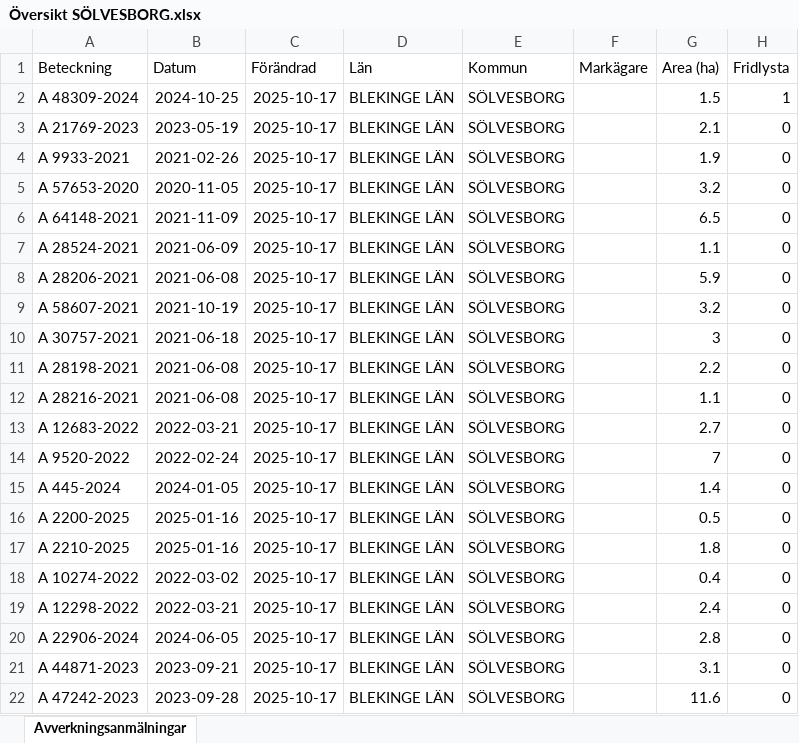
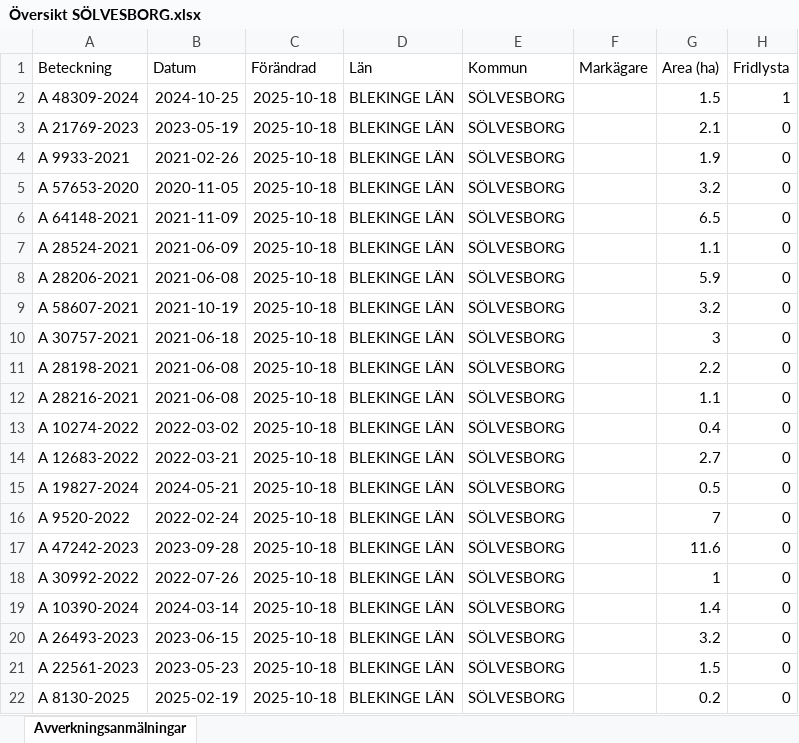
Before and after one commit to klasma/Logging_1083, an Excel workbook: Översikt SÖLVESBORG.xlsx, sheet Avverkningsanmälningar, drawn as a sheet; only a part is shown; values as stored, in another font and other column widths than the file's, no borders; the diff covers the shown part only; the diff names each change by its address in the sheet, - before the commit and + after, or states it on an @@ line.

```diff
--- a/Översikt SÖLVESBORG.xlsx (sheet Avverkningsanmälningar)
+++ b/Översikt SÖLVESBORG.xlsx (sheet Avverkningsanmälningar)
-C2:C22 (Förändrad): 2025-10-17
+C2:C22 (Förändrad): 2025-10-18
-A13 (Beteckning): A 12683-2022
+A13 (Beteckning): A 10274-2022
-B13 (Datum): 2022-03-21
+B13 (Datum): 2022-03-02
-G13 (Area (ha)): 2.7
+G13 (Area (ha)): 0.4
-A14 (Beteckning): A 9520-2022
+A14 (Beteckning): A 12683-2022
-B14 (Datum): 2022-02-24
+B14 (Datum): 2022-03-21
-G14 (Area (ha)): 7
+G14 (Area (ha)): 2.7
-A15 (Beteckning): A 445-2024
+A15 (Beteckning): A 19827-2024
-B15 (Datum): 2024-01-05
+B15 (Datum): 2024-05-21
-G15 (Area (ha)): 1.4
+G15 (Area (ha)): 0.5
-A16 (Beteckning): A 2200-2025
+A16 (Beteckning): A 9520-2022
-B16 (Datum): 2025-01-16
+B16 (Datum): 2022-02-24
-G16 (Area (ha)): 0.5
+G16 (Area (ha)): 7
-A17 (Beteckning): A 2210-2025
+A17 (Beteckning): A 47242-2023
-B17 (Datum): 2025-01-16
+B17 (Datum): 2023-09-28
-G17 (Area (ha)): 1.8
+G17 (Area (ha)): 11.6
-A18 (Beteckning): A 10274-2022
+A18 (Beteckning): A 30992-2022
-B18 (Datum): 2022-03-02
+B18 (Datum): 2022-07-26
-G18 (Area (ha)): 0.4
+G18 (Area (ha)): 1
-A19 (Beteckning): A 12298-2022
+A19 (Beteckning): A 10390-2024
-B19 (Datum): 2022-03-21
+B19 (Datum): 2024-03-14
-G19 (Area (ha)): 2.4
+G19 (Area (ha)): 1.4
-A20 (Beteckning): A 22906-2024
+A20 (Beteckning): A 26493-2023
-B20 (Datum): 2024-06-05
+B20 (Datum): 2023-06-15
-G20 (Area (ha)): 2.8
+G20 (Area (ha)): 3.2
-A21 (Beteckning): A 44871-2023
+A21 (Beteckning): A 22561-2023
-B21 (Datum): 2023-09-21
+B21 (Datum): 2023-05-23
-G21 (Area (ha)): 3.1
+G21 (Area (ha)): 1.5
-A22 (Beteckning): A 47242-2023
+A22 (Beteckning): A 8130-2025
-B22 (Datum): 2023-09-28
+B22 (Datum): 2025-02-19
-G22 (Area (ha)): 11.6
+G22 (Area (ha)): 0.2
```
Also changed, not shown: 280 edited cells elsewhere in this sheet, artfynd/A 21769-2023 artfynd.xlsx, artfynd/A 48309-2024 artfynd.xlsx, 9 other files.
